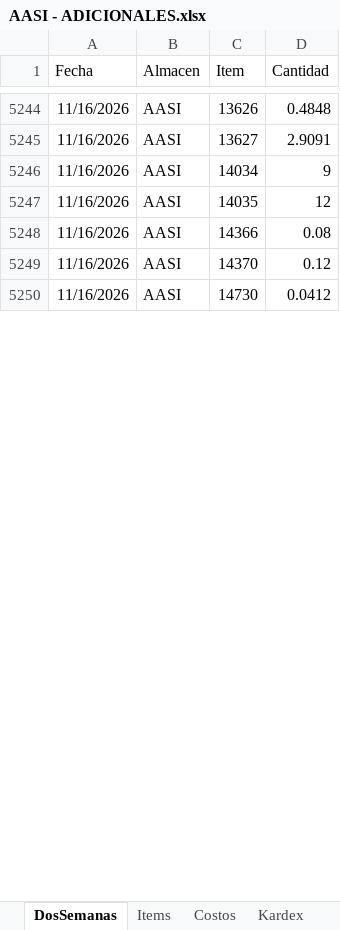
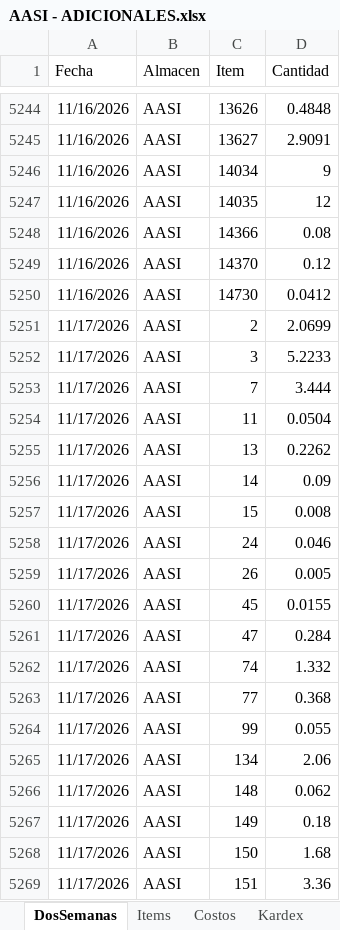
Before and after one commit to AlvaroCornejo/EBC_PEDIDOS_ADICIONALES, an Excel workbook: data/AASI - ADICIONALES.xlsx, sheet DosSemanas, drawn as a sheet; only a part is shown, gaps mark what is left out; values as stored, in another font and other column widths than the file's, no borders; table styles not drawn; the diff covers the shown part only; the diff names each change by its address in the sheet, - before the commit and + after, or states it on an @@ line.

```diff
--- a/data/AASI - ADICIONALES.xlsx (sheet DosSemanas)
+++ b/data/AASI - ADICIONALES.xlsx (sheet DosSemanas)
+row 5251: 11/17/2026 | AASI | 2 | 2.0699
+row 5252: 11/17/2026 | AASI | 3 | 5.2233
+row 5253: 11/17/2026 | AASI | 7 | 3.444
+row 5254: 11/17/2026 | AASI | 11 | 0.0504
+row 5255: 11/17/2026 | AASI | 13 | 0.2262
+row 5256: 11/17/2026 | AASI | 14 | 0.09
+row 5257: 11/17/2026 | AASI | 15 | 0.008
+row 5258: 11/17/2026 | AASI | 24 | 0.046
+row 5259: 11/17/2026 | AASI | 26 | 0.005
+row 5260: 11/17/2026 | AASI | 45 | 0.0155
+row 5261: 11/17/2026 | AASI | 47 | 0.284
+row 5262: 11/17/2026 | AASI | 74 | 1.332
+row 5263: 11/17/2026 | AASI | 77 | 0.368
+row 5264: 11/17/2026 | AASI | 99 | 0.055
+row 5265: 11/17/2026 | AASI | 134 | 2.06
+row 5266: 11/17/2026 | AASI | 148 | 0.062
+row 5267: 11/17/2026 | AASI | 149 | 0.18
+row 5268: 11/17/2026 | AASI | 150 | 1.68
+row 5269: 11/17/2026 | AASI | 151 | 3.36
```
Also changed, not shown: 300 added rows elsewhere in this sheet, sheet Kardex, sheet PARAMETROS, data/CDL28 - ADICIONALES.xlsx, data/CDLAO - ADICIONALES.xlsx, 8 other files.
